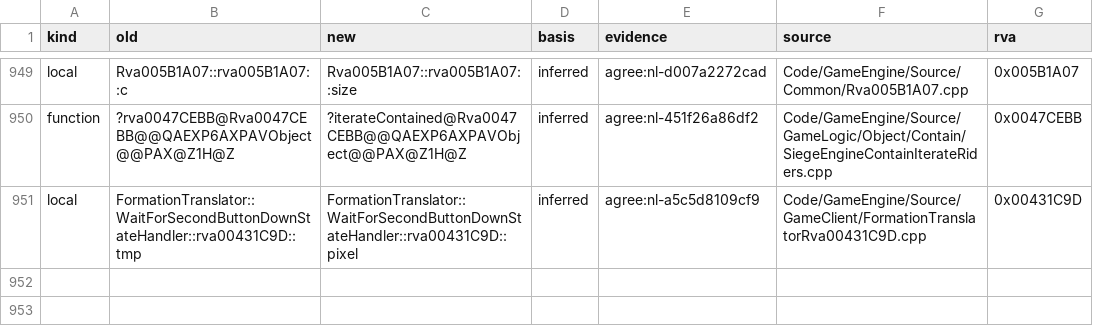
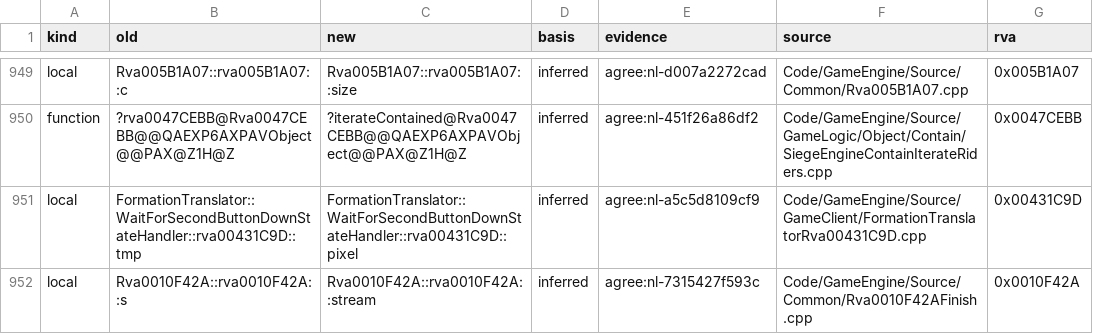
Before and after one commit to Alitryel/Open-BFME-2, a CSV file: reverse/name_basis.csv, drawn as a sheet; only a part is shown, gaps mark what is left out.

Commit message:
Rename Rva0010F42A::rva0010F42A::s to stream (inferred)

```diff
--- a/reverse/name_basis.csv
+++ b/reverse/name_basis.csv
@@ -951 +951,2 @@ function,?rva0047CEBB@Rva0047CEBB@@QAEXP6AXPAVObject@@PAX@Z1H@Z,?iterateContaine
 local,FormationTranslator::WaitForSecondButtonDownStateHandler::rva00431C9D::tmp,FormationTranslator::WaitForSecondButtonDownStateHandler::rva00431C9D::pixel,inferred,agree:nl-a5c5d8109cf9,Code/GameEngine/Source/GameClient/FormationTranslatorRva00431C9D.cpp,0x00431C9D
+local,Rva0010F42A::rva0010F42A::s,Rva0010F42A::rva0010F42A::stream,inferred,agree:nl-7315427f593c,Code/GameEngine/Source/Common/Rva0010F42AFinish.cpp,0x0010F42A
```
Also changed, not shown: 1 other file.
